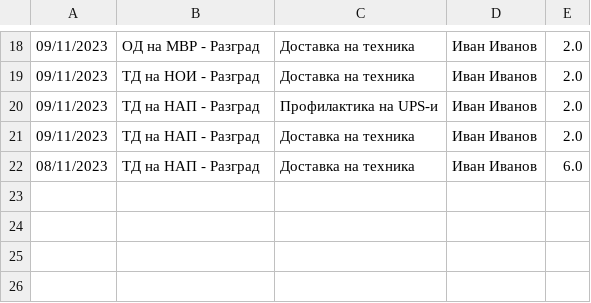
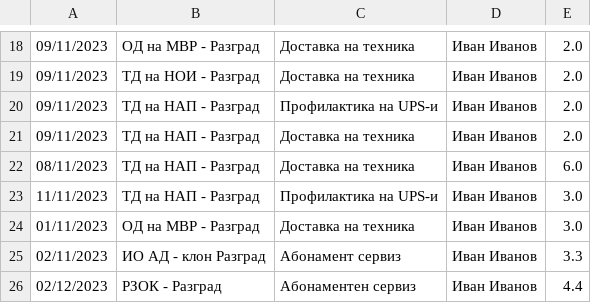
Before and after one commit to alex-ganchev/ERP-system, a CSV file: data/reports.csv, drawn as a sheet; only a part is shown, gaps mark what is left out; the diff names each change by its address in the sheet, - before the commit and + after, or states it on an @@ line.

```diff
--- a/data/reports.csv
+++ b/data/reports.csv
+row 23: 11/11/2023 | ТД на НАП - Разград | Профилактика на UPS-и | Иван Иванов | 3.0
+row 24: 01/11/2023 | ОД на МВР - Разград | Доставка на техника | Иван Иванов | 3.0
+row 25: 02/11/2023 | ИО АД - клон Разград | Абонамент сервиз | Иван Иванов | 3.3
+row 26: 02/12/2023 | РЗОК - Разград | Абонаментен сервиз | Иван Иванов | 4.4
```
Also changed, not shown: data/clients.csv, 5 other files.
